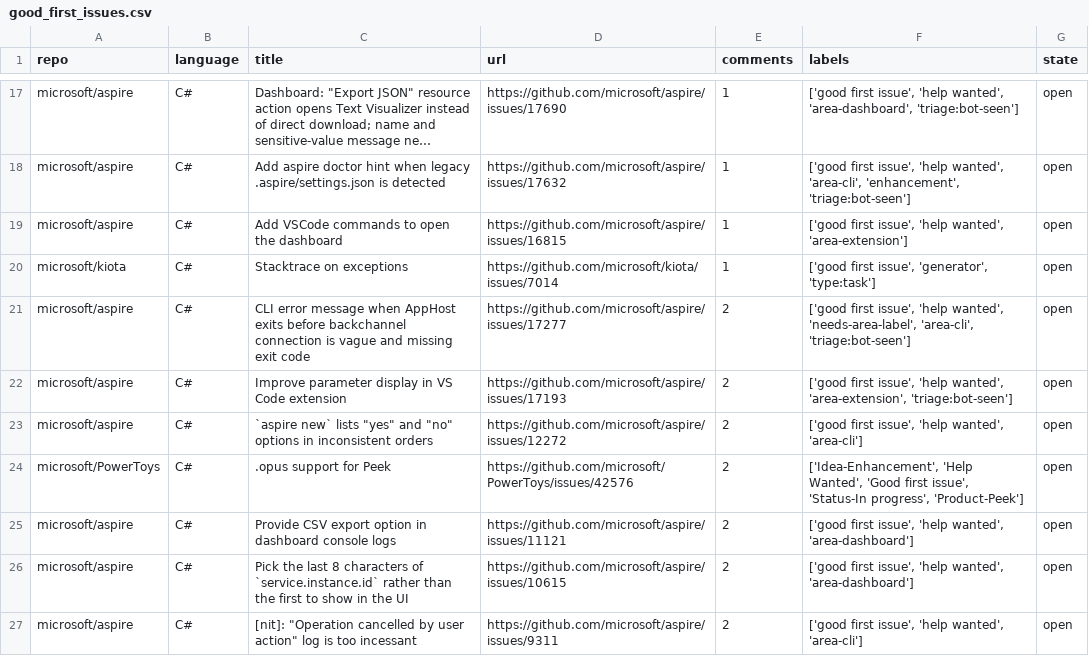
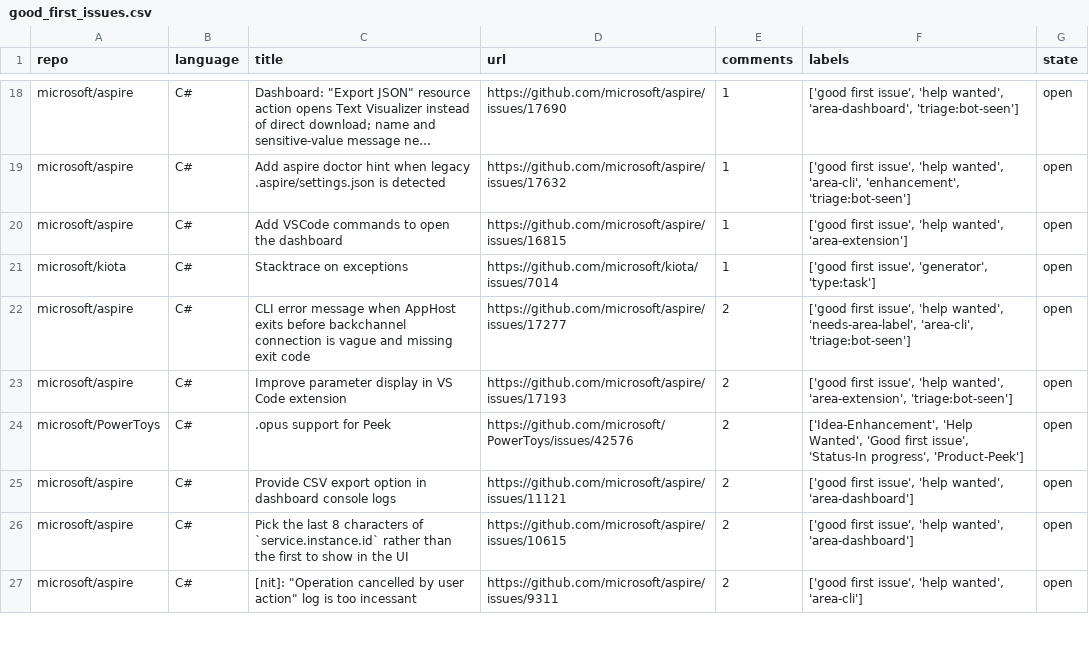
Before and after one commit to drkrillo/good-first-issues, a CSV file: good_first_issues.csv, drawn as a sheet; only a part is shown, gaps mark what is left out; long unchanged cells end in …; removed rows and columns are numbered as before the commit, all else as after; the diff covers the shown part only; the diff names each change by its address in the sheet, - before the commit and + after, or states it on an @@ line.

```diff
--- a/good_first_issues.csv
+++ b/good_first_issues.csv
-row 23: microsoft/aspire | C# | `aspire new` lists "yes" and "no" options in inconsistent orders | https://github.com/microsoft/aspire/issues/12272 | 2 | ['good first issue', 'help wanted', 'area-cli'] | open
```
Also changed, not shown: 6 added rows, 6 removed rows and 1 edited cell elsewhere in this file, 1 other file.
